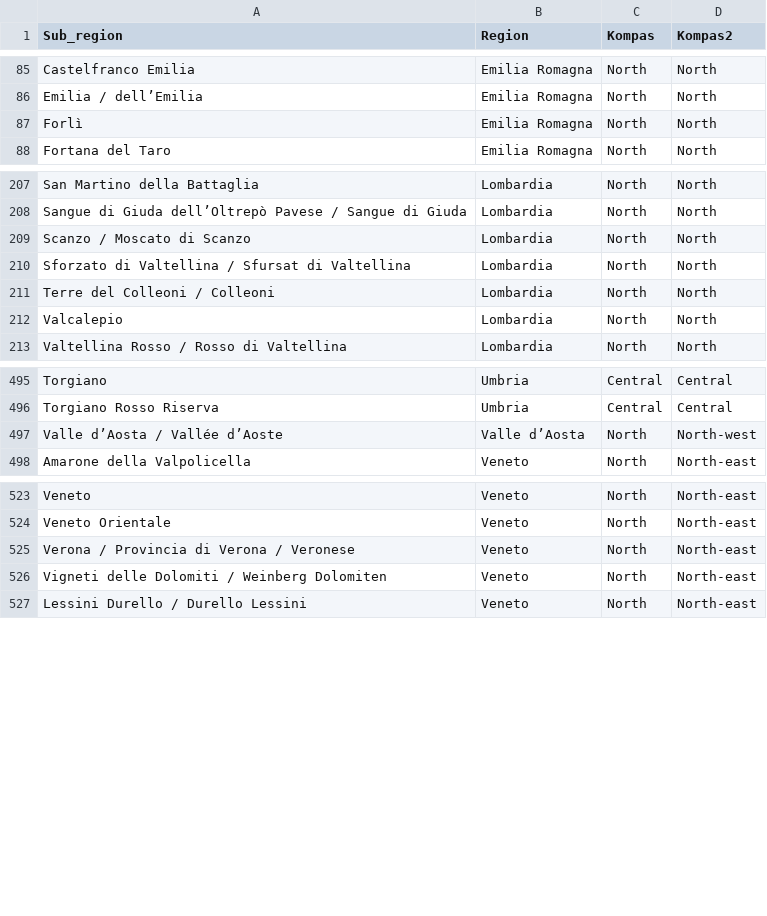
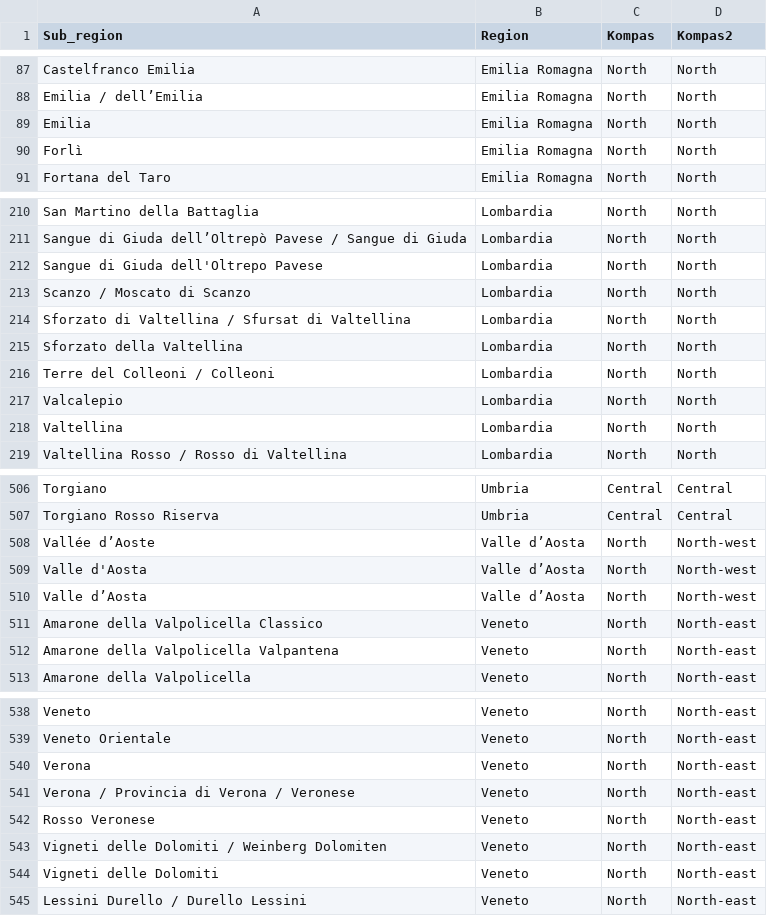
Before and after one commit to lassekrone/Group-21, a CSV file: Regions.csv, drawn as a sheet; only a part is shown, gaps mark what is left out; the diff covers the shown part only.

Commit message:
Update Regions.csv

```diff
--- a/Regions.csv
+++ b/Regions.csv
@@ -86,2 +88,3 @@ Castelfranco Emilia;Emilia Romagna;North;North
 Emilia / dell’Emilia;Emilia Romagna;North;North
+Emilia;Emilia Romagna;North;North
 Forlì;Emilia Romagna;North;North
@@ -208,0 +212 @@ Sangue di Giuda dell’Oltrepò Pavese / Sangue di Giuda ;Lombardia;North;North
+Sangue di Giuda dell'Oltrepo Pavese;Lombardia;North;North
@@ -210,0 +215 @@ Sforzato di Valtellina / Sfursat di Valtellina ;Lombardia;North;North
+Sforzato della Valtellina;Lombardia;North;North
@@ -212,0 +218 @@ Valcalepio ;Lombardia;North;North
+Valtellina;Lombardia;North;North
@@ -497 +508,5 @@ Torgiano Rosso Riserva ;Umbria;Central;Central
-Valle d’Aosta / Vallée d’Aoste ;Valle d’Aosta;North;North-west
+Vallée d’Aoste;Valle d’Aosta;North;North-west
+Valle d'Aosta;Valle d’Aosta;North;North-west
+Valle d’Aosta;Valle d’Aosta;North;North-west
+Amarone della Valpolicella Classico;Veneto;North;North-east
+Amarone della Valpolicella Valpantena;Veneto;North;North-east
@@ -524,3 +539,6 @@ Veneto;Veneto;North;North-east
 Veneto Orientale;Veneto;North;North-east
+Verona;Veneto;North;North-east
 Verona / Provincia di Verona / Veronese;Veneto;North;North-east
+Rosso Veronese;Veneto;North;North-east
 Vigneti delle Dolomiti / Weinberg Dolomiten;Veneto;North;North-east
+Vigneti delle Dolomiti;Veneto;North;North-east
```
Also changed, not shown: 9 added rows and 2 edited cells elsewhere in this file.
